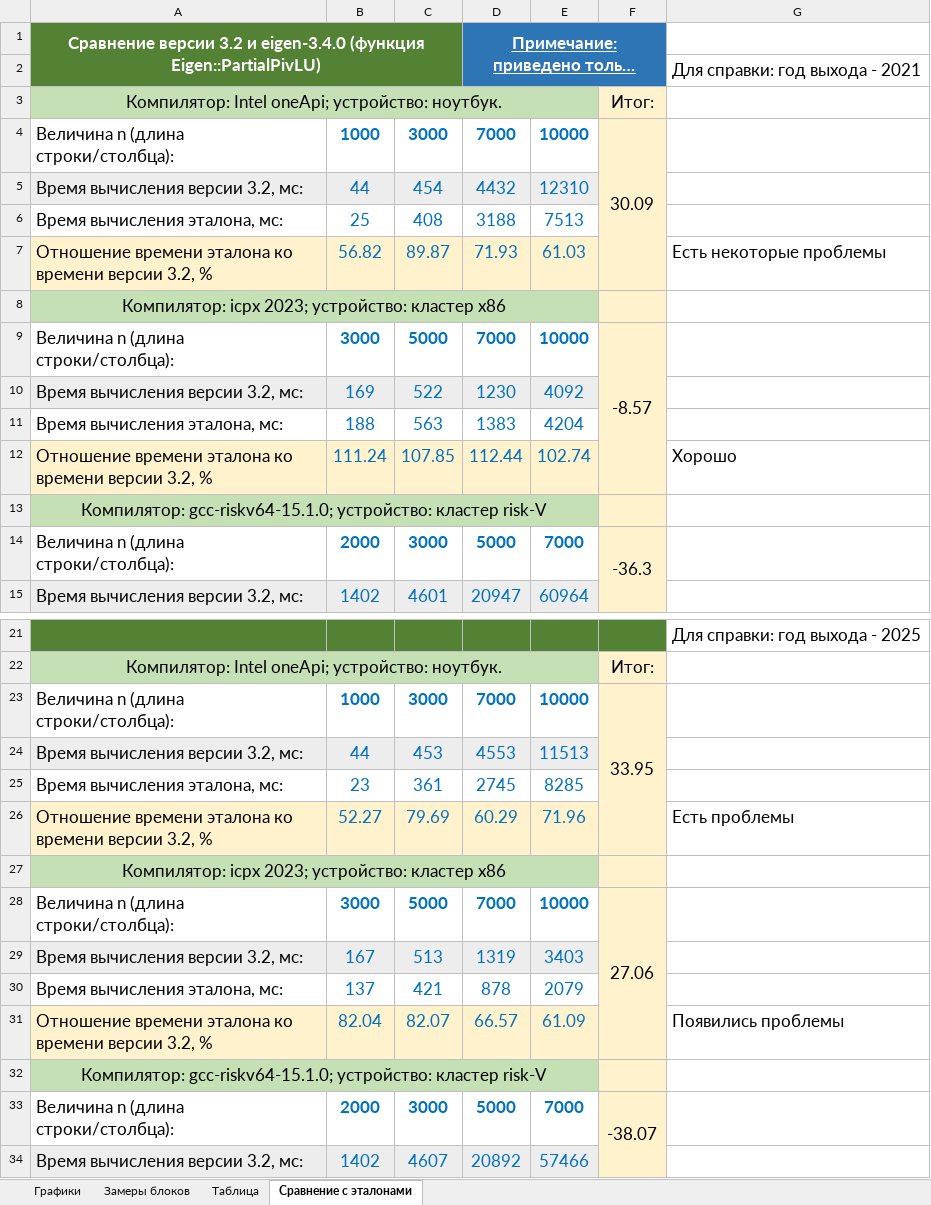
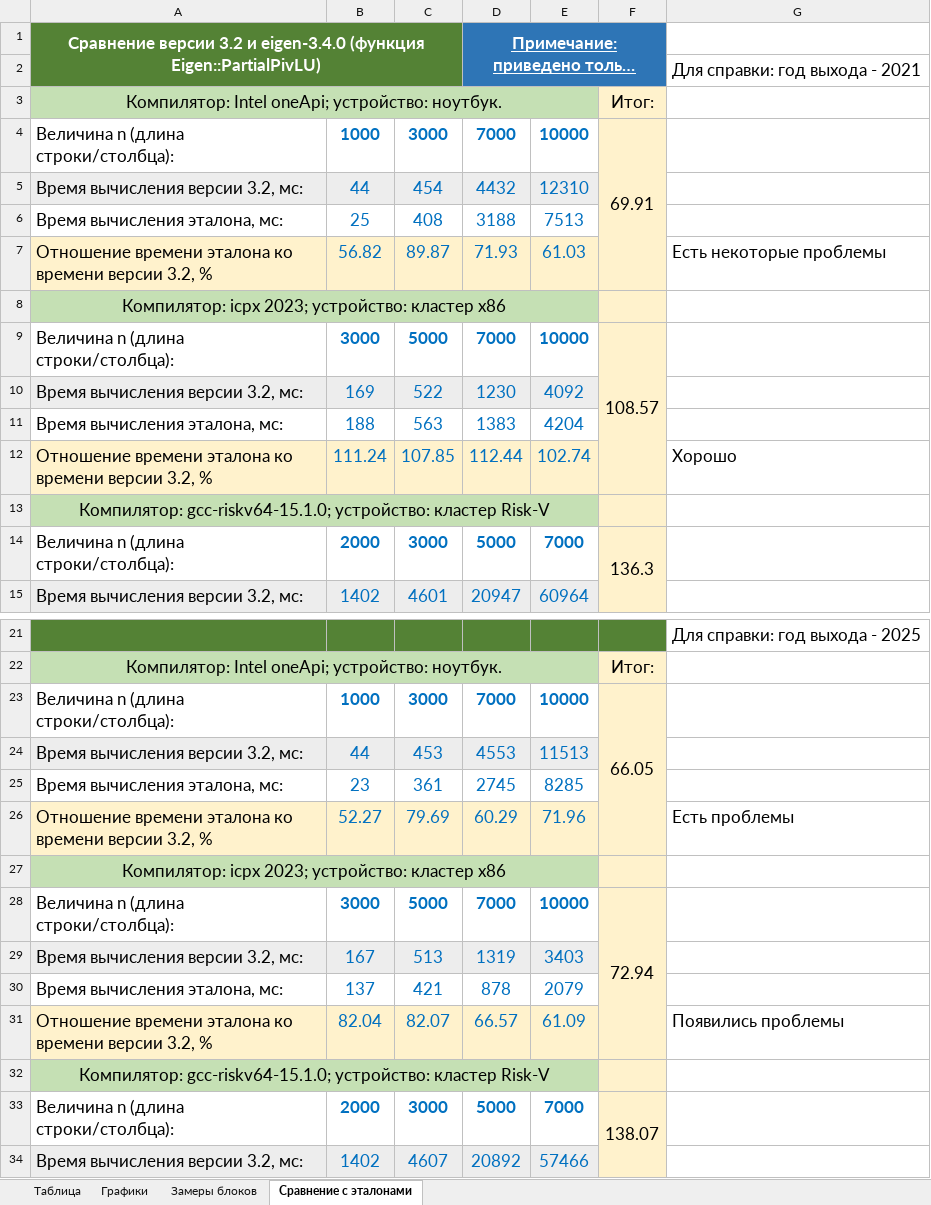
Before and after one commit to ArchBenchs/ArchBenchs, an Excel workbook: DecompositionLU/docs/version_3.2_statistics.xlsx, sheet Сравнение с эталонами, drawn as a sheet; only a part is shown, gaps mark what is left out; long unchanged cells end in …; values as stored, in another font and other column widths than the file's, no borders; charts and pictures not drawn; the diff covers the shown part only; the diff names each change by its address in the sheet, - before the commit and + after, or states it on an @@ line.

```diff
--- a/DecompositionLU/docs/version_3.2_statistics.xlsx (sheet Сравнение с эталонами)
+++ b/DecompositionLU/docs/version_3.2_statistics.xlsx (sheet Сравнение с эталонами)
@@ sheet tab order changed: Таблица | Графики | Замеры блоков | Сравнение с эталонами @@
-F4: 30.09
+F4: 69.91
-F9: -8.57
+F9: 108.57
-A13: …устройство: кластер risk-V
+A13: …устройство: кластер Risk-V
-F14: -36.3
+F14: 136.3
-F23: 33.95
+F23: 66.05
-F28: 27.06
+F28: 72.94
-A32: …устройство: кластер risk-V
+A32: …устройство: кластер Risk-V
-F33: -38.07
+F33: 138.07
```
Also changed, not shown: 3 added rows, 5 removed rows, 12 edited cells, cell formats and merged cells elsewhere in this sheet.
